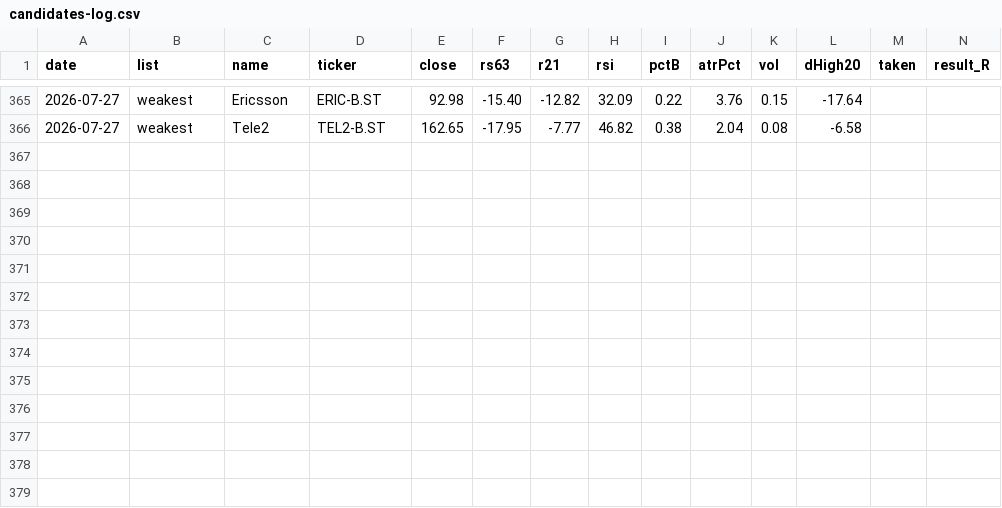
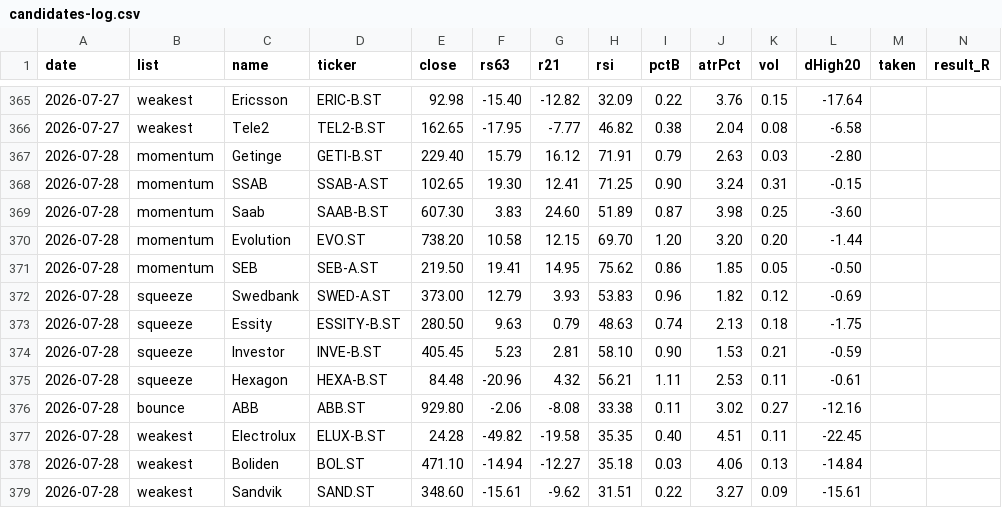
Before and after one commit to alexgianni777-tech/omxs30, a CSV file: candidates-log.csv, drawn as a sheet; only a part is shown, gaps mark what is left out; rows hold the shown columns only; the diff names each change by its address in the sheet, - before the commit and + after, or states it on an @@ line.

```diff
--- a/candidates-log.csv
+++ b/candidates-log.csv
+row 367: 2026-07-28 | momentum | Getinge | GETI-B.ST | 229.40 | 15.79 | 16.12 | 71.91 | 0.79 | 2.63 | 0.03 | -2.80
+row 368: 2026-07-28 | momentum | SSAB | SSAB-A.ST | 102.65 | 19.30 | 12.41 | 71.25 | 0.90 | 3.24 | 0.31 | -0.15
+row 369: 2026-07-28 | momentum | Saab | SAAB-B.ST | 607.30 | 3.83 | 24.60 | 51.89 | 0.87 | 3.98 | 0.25 | -3.60
+row 370: 2026-07-28 | momentum | Evolution | EVO.ST | 738.20 | 10.58 | 12.15 | 69.70 | 1.20 | 3.20 | 0.20 | -1.44
+row 371: 2026-07-28 | momentum | SEB | SEB-A.ST | 219.50 | 19.41 | 14.95 | 75.62 | 0.86 | 1.85 | 0.05 | -0.50
+row 372: 2026-07-28 | squeeze | Swedbank | SWED-A.ST | 373.00 | 12.79 | 3.93 | 53.83 | 0.96 | 1.82 | 0.12 | -0.69
+row 373: 2026-07-28 | squeeze | Essity | ESSITY-B.ST | 280.50 | 9.63 | 0.79 | 48.63 | 0.74 | 2.13 | 0.18 | -1.75
+row 374: 2026-07-28 | squeeze | Investor | INVE-B.ST | 405.45 | 5.23 | 2.81 | 58.10 | 0.90 | 1.53 | 0.21 | -0.59
+row 375: 2026-07-28 | squeeze | Hexagon | HEXA-B.ST | 84.48 | -20.96 | 4.32 | 56.21 | 1.11 | 2.53 | 0.11 | -0.61
+row 376: 2026-07-28 | bounce | ABB | ABB.ST | 929.80 | -2.06 | -8.08 | 33.38 | 0.11 | 3.02 | 0.27 | -12.16
+row 377: 2026-07-28 | weakest | Electrolux | ELUX-B.ST | 24.28 | -49.82 | -19.58 | 35.35 | 0.40 | 4.51 | 0.11 | -22.45
+row 378: 2026-07-28 | weakest | Boliden | BOL.ST | 471.10 | -14.94 | -12.27 | 35.18 | 0.03 | 4.06 | 0.13 | -14.84
+row 379: 2026-07-28 | weakest | Sandvik | SAND.ST | 348.60 | -15.61 | -9.62 | 31.51 | 0.22 | 3.27 | 0.09 | -15.61
```
